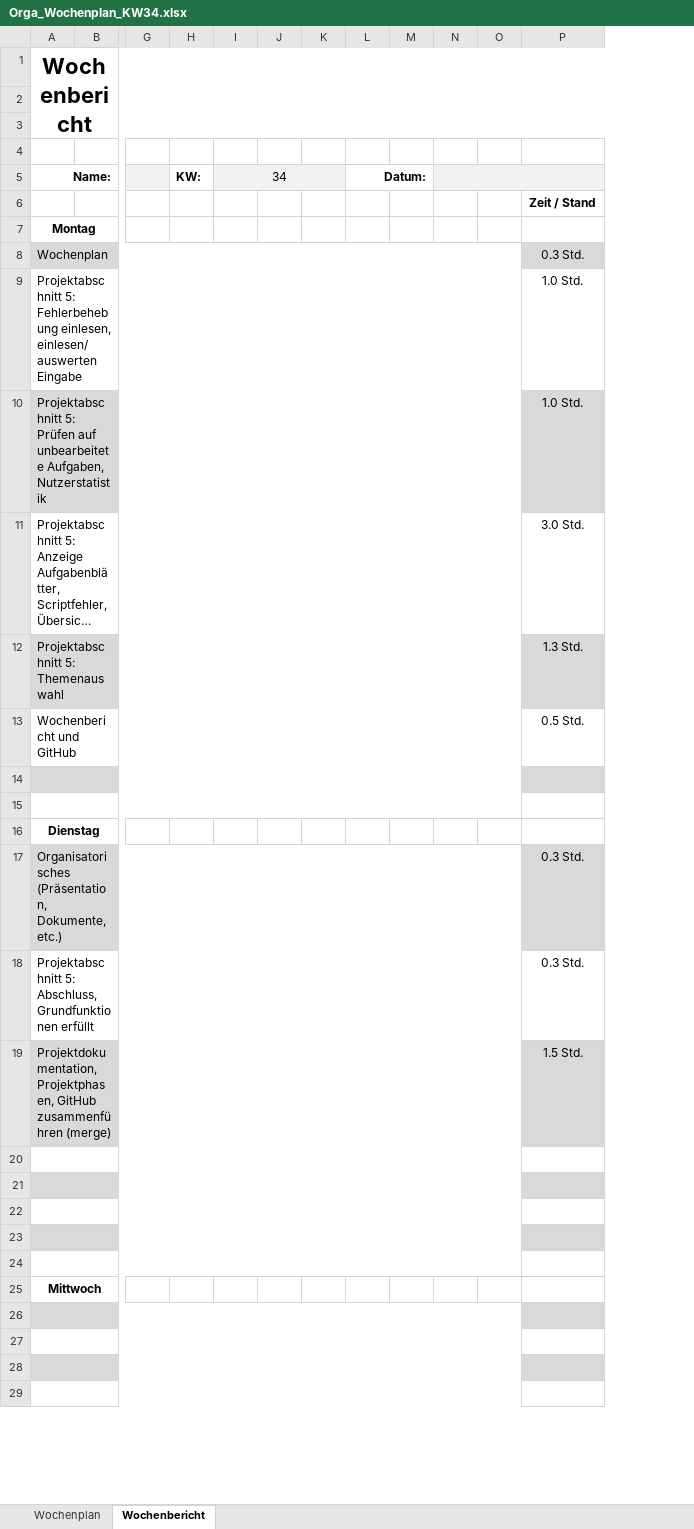
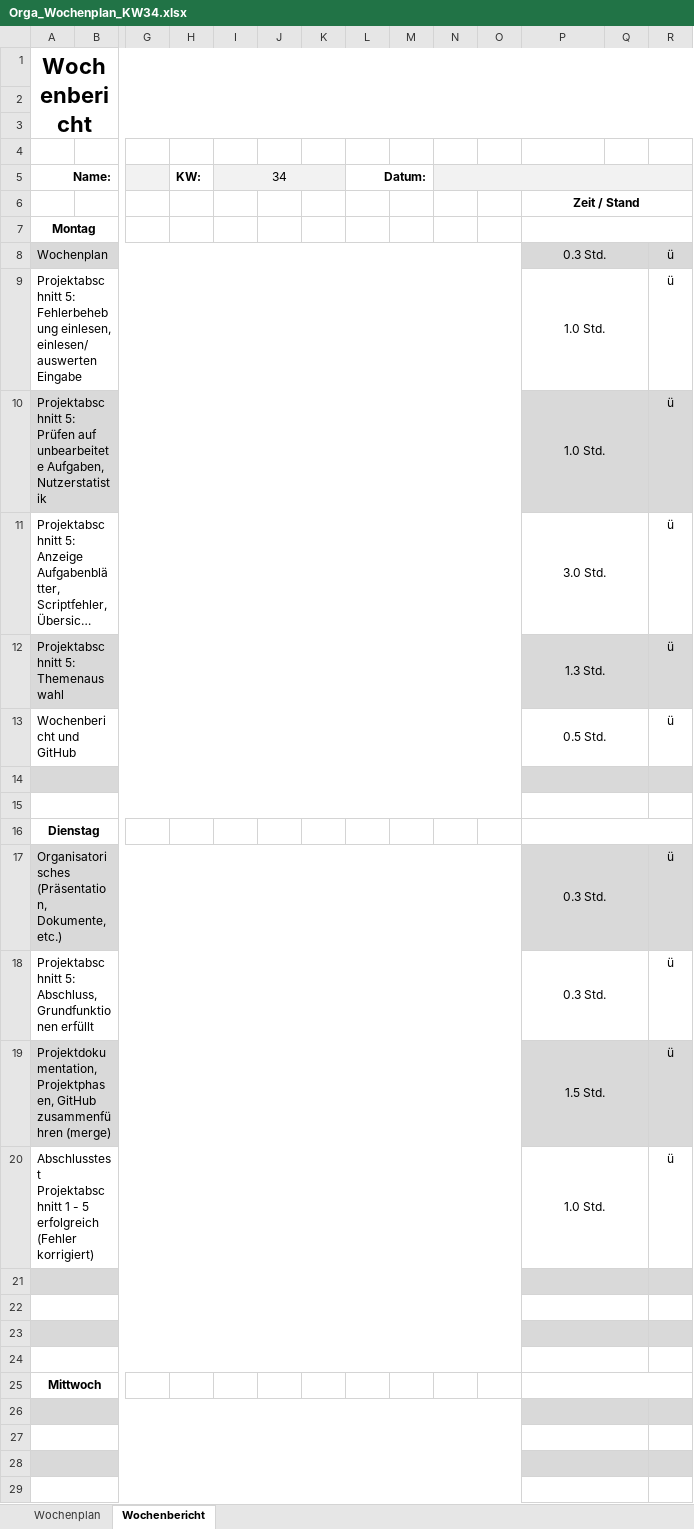
Before and after one commit to JellefAbbenseth/schoolProject, an Excel workbook: Documents/Wochenplan und -bericht/Orga_Wochenplan_KW34.xlsx, sheet Wochenbericht, drawn as a sheet; only a part is shown, gaps mark what is left out; long unchanged cells end in …; values as stored, in another font and other column widths than the file's, no borders; rows hold the shown columns only; the diff covers the shown part only; the diff names each change by its address in the sheet, - before the commit and + after, or states it on an @@ line.

Commit message:
Abschlusstest Projektabschnitt 1 - 5 - erfolgreich - korrigieren kleiner Probleme   - Subjects wurde nicht erstellt, behoben   - chooseExercises <= 1 geändert

```diff
--- a/Documents/Wochenplan und -bericht/Orga_Wochenplan_KW34.xlsx (sheet Wochenbericht)
+++ b/Documents/Wochenplan und -bericht/Orga_Wochenplan_KW34.xlsx (sheet Wochenbericht)
+column Q, empty
+column R, rows 8-20: ü | ü | ü | ü | ü | ü |  |  |  | ü | ü | ü | ü
+P6:R6 merged
+P7:R7 merged
+P8:Q8 merged
+P9:Q9 merged
+P10:Q10 merged
+P11:Q11 merged
+P12:Q12 merged
+P13:Q13 merged
+P14:Q14 merged
+P15:Q15 merged
+P16:R16 merged
+P17:Q17 merged
+P18:Q18 merged
+P19:Q19 merged
-row 20: (empty)
+row 20: Abschlusstest Projektabschnitt 1 - 5 erfolgreich (Fehler korrigiert) |  |  |  |  |  |  |  |  |  |  | 1.0 Std. |  | ü
+P20:Q20 merged
+P21:Q21 merged
+P22:Q22 merged
+P23:Q23 merged
+P24:Q24 merged
+P25:R25 merged
+P26:Q26 merged
+P27:Q27 merged
+P28:Q28 merged
+P29:Q29 merged
```
Also changed, not shown: 1 edited cell and merged cells elsewhere in this sheet, Documents/Dokumentation/Projektphasen.xlsx, 4 other files.
